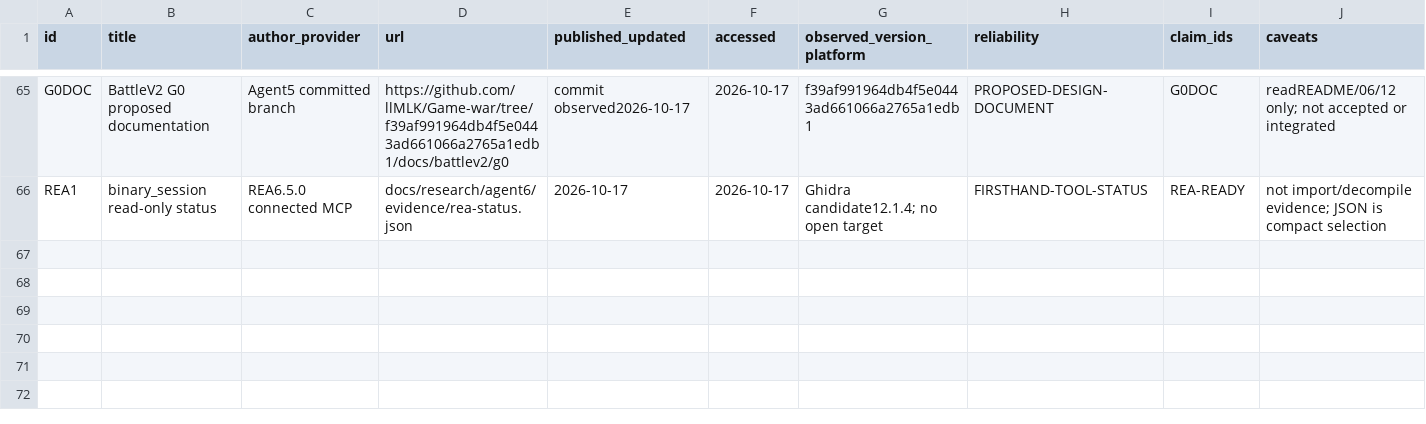
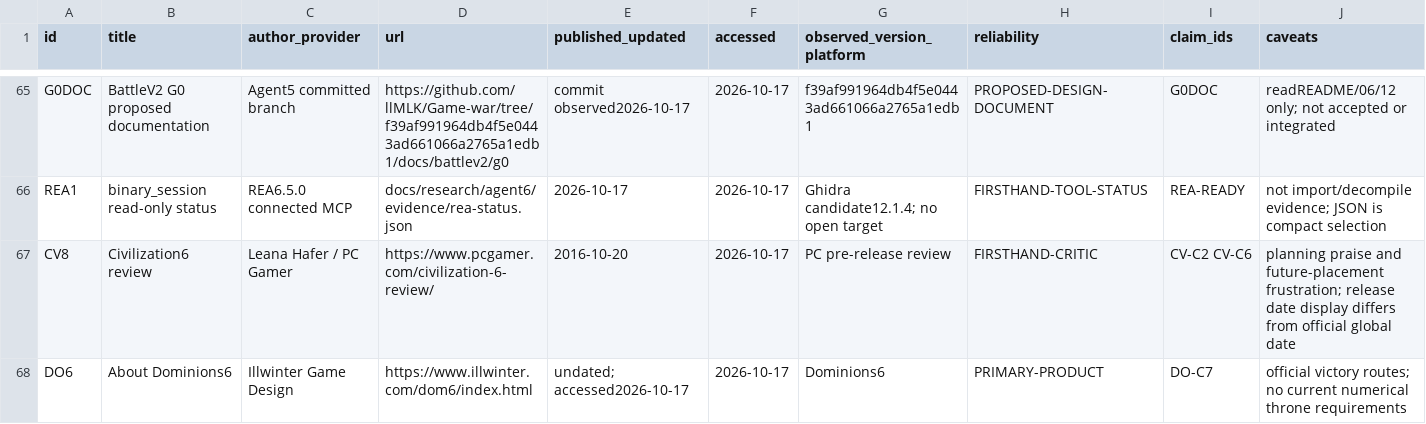
Before and after one commit to llMLK/Game-war, a CSV file: docs/research/agent6/evidence/sources.csv, drawn as a sheet; only a part is shown, gaps mark what is left out; the diff names each change by its address in the sheet, - before the commit and + after, or states it on an @@ line.

Commit message:
docs(agent6): checkpoint 4 Arabic delivery and three audits

```diff
--- a/docs/research/agent6/evidence/sources.csv
+++ b/docs/research/agent6/evidence/sources.csv
+row 67: CV8 | Civilization6 review | Leana Hafer / PC Gamer | https://www.pcgamer.com/civilization-6-review/ | 2016-10-20 | 2026-10-17 | PC pre-release review | FIRSTHAND-CRITIC | CV-C2 CV-C6 | planning praise and future-placement frustration; release date display differs from official global date
+row 68: DO6 | About Dominions6 | Illwinter Game Design | https://www.illwinter.com/dom6/index.html | undated; accessed2026-10-17 | 2026-10-17 | Dominions6 | PRIMARY-PRODUCT | DO-C7 | official victory routes; no current numerical throne requirements
```
Also changed, not shown: 16 other files.
